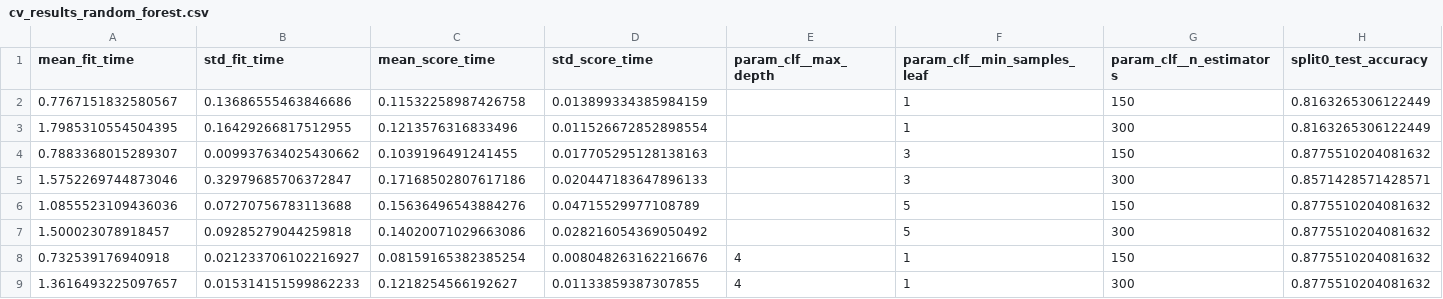
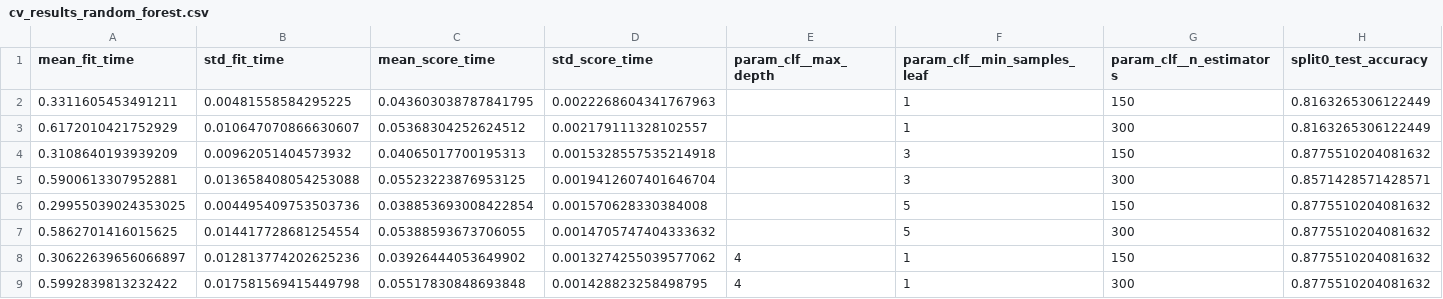
Before and after one commit to piyushshukla1234321/heart-disease-mlops, a CSV file: reports/cv_results_random_forest.csv, drawn as a sheet; only a part is shown; the diff covers the shown part only; the diff names each change by its address in the sheet, - before the commit and + after, or states it on an @@ line.

Commit message:
Update Mlops results, model metadata, and monitoring

```diff
--- a/reports/cv_results_random_forest.csv
+++ b/reports/cv_results_random_forest.csv
-A2 (mean_fit_time): 0.7767151832580567
+A2 (mean_fit_time): 0.3311605453491211
-B2 (std_fit_time): 0.13686555463846686
+B2 (std_fit_time): 0.00481558584295225
-C2 (mean_score_time): 0.11532258987426758
+C2 (mean_score_time): 0.043603038787841795
-D2 (std_score_time): 0.013899334385984159
+D2 (std_score_time): 0.0022268604341767963
-A3 (mean_fit_time): 1.7985310554504395
+A3 (mean_fit_time): 0.6172010421752929
-B3 (std_fit_time): 0.16429266817512955
+B3 (std_fit_time): 0.010647070866630607
-C3 (mean_score_time): 0.1213576316833496
+C3 (mean_score_time): 0.05368304252624512
-D3 (std_score_time): 0.011526672852898554
+D3 (std_score_time): 0.002179111328102557
-A4 (mean_fit_time): 0.7883368015289307
+A4 (mean_fit_time): 0.3108640193939209
-B4 (std_fit_time): 0.009937634025430662
+B4 (std_fit_time): 0.00962051404573932
-C4 (mean_score_time): 0.1039196491241455
+C4 (mean_score_time): 0.04065017700195313
-D4 (std_score_time): 0.017705295128138163
+D4 (std_score_time): 0.0015328557535214918
-A5 (mean_fit_time): 1.5752269744873046
+A5 (mean_fit_time): 0.5900613307952881
-B5 (std_fit_time): 0.32979685706372847
+B5 (std_fit_time): 0.013658408054253088
-C5 (mean_score_time): 0.17168502807617186
+C5 (mean_score_time): 0.05523223876953125
-D5 (std_score_time): 0.020447183647896133
+D5 (std_score_time): 0.0019412607401646704
-A6 (mean_fit_time): 1.0855523109436036
+A6 (mean_fit_time): 0.29955039024353025
-B6 (std_fit_time): 0.07270756783113688
+B6 (std_fit_time): 0.004495409753503736
-C6 (mean_score_time): 0.15636496543884276
+C6 (mean_score_time): 0.038853693008422854
-D6 (std_score_time): 0.04715529977108789
+D6 (std_score_time): 0.001570628330384008
-A7 (mean_fit_time): 1.500023078918457
+A7 (mean_fit_time): 0.5862701416015625
-B7 (std_fit_time): 0.09285279044259818
+B7 (std_fit_time): 0.014417728681254554
-C7 (mean_score_time): 0.14020071029663086
+C7 (mean_score_time): 0.05388593673706055
-D7 (std_score_time): 0.028216054369050492
+D7 (std_score_time): 0.0014705747404333632
-A8 (mean_fit_time): 0.732539176940918
+A8 (mean_fit_time): 0.30622639656066897
-B8 (std_fit_time): 0.021233706102216927
+B8 (std_fit_time): 0.012813774202625236
-C8 (mean_score_time): 0.08159165382385254
+C8 (mean_score_time): 0.03926444053649902
-D8 (std_score_time): 0.008048263162216676
+D8 (std_score_time): 0.0013274255039577062
-A9 (mean_fit_time): 1.3616493225097657
+A9 (mean_fit_time): 0.5992839813232422
-B9 (std_fit_time): 0.015314151599862233
+B9 (std_fit_time): 0.017581569415449798
-C9 (mean_score_time): 0.1218254566192627
+C9 (mean_score_time): 0.05517830848693848
-D9 (std_score_time): 0.01133859387307855
+D9 (std_score_time): 0.001428823258498795
```
Also changed, not shown: 40 edited cells elsewhere in this file, reports/cv_results_logistic_regression.csv, reports/cv_results_svm_rbf.csv, 20 other files.
